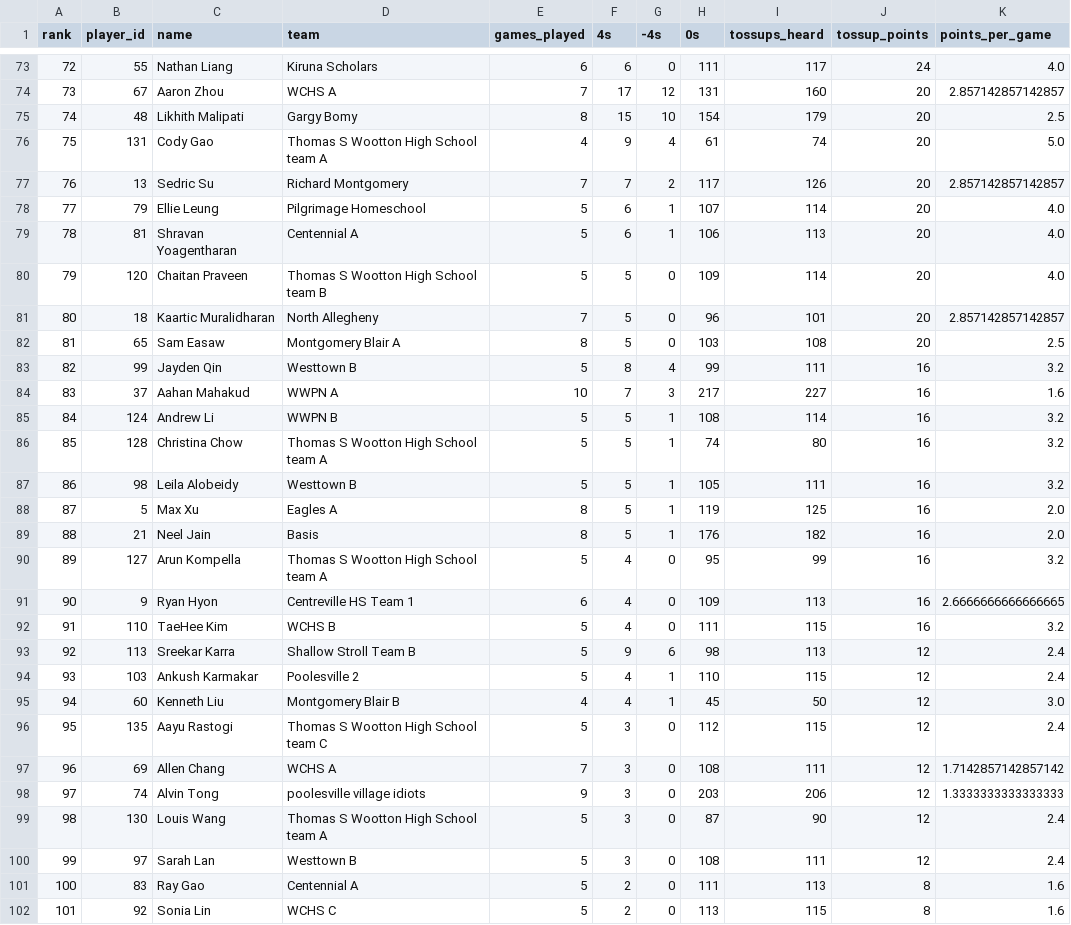
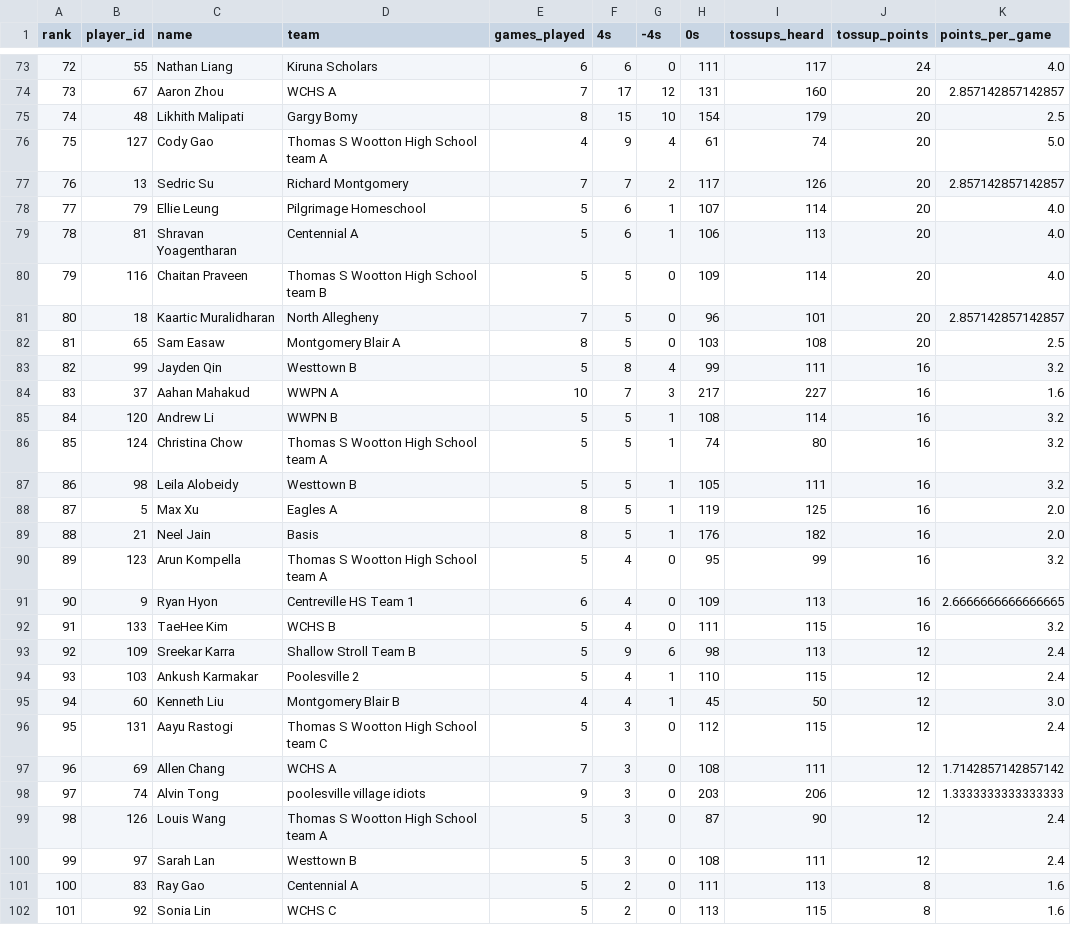
Before and after one commit to xpoes123/scibowl-org, a CSV file: stats/johns-hopkins-invitational/individual_standings.csv, drawn as a sheet; only a part is shown, gaps mark what is left out; the diff covers the shown part only.

```diff
--- a/stats/johns-hopkins-invitational/individual_standings.csv
+++ b/stats/johns-hopkins-invitational/individual_standings.csv
@@ -75,3 +75,3 @@ rank,player_id,name,team,games_played,4s,-4s,0s,tossups_heard,tossup_points,poin
 74,48,Likhith Malipati,Gargy Bomy,8,15,10,154,179,20,2.5
-75,131,Cody Gao,Thomas S Wootton High School team A,4,9,4,61,74,20,5.0
+75,127,Cody Gao,Thomas S Wootton High School team A,4,9,4,61,74,20,5.0
 76,13,Sedric Su,Richard Montgomery,7,7,2,117,126,20,2.857142857142857
@@ -79,3 +79,3 @@ rank,player_id,name,team,games_played,4s,-4s,0s,tossups_heard,tossup_points,poin
 78,81,Shravan Yoagentharan,Centennial A,5,6,1,106,113,20,4.0
-79,120,Chaitan Praveen,Thomas S Wootton High School team B,5,5,0,109,114,20,4.0
+79,116,Chaitan Praveen,Thomas S Wootton High School team B,5,5,0,109,114,20,4.0
 80,18,Kaartic Muralidharan,North Allegheny,7,5,0,96,101,20,2.857142857142857
@@ -84,4 +84,4 @@ rank,player_id,name,team,games_played,4s,-4s,0s,tossups_heard,tossup_points,poin
 83,37,Aahan Mahakud,WWPN A,10,7,3,217,227,16,1.6
-84,124,Andrew Li,WWPN B,5,5,1,108,114,16,3.2
-85,128,Christina Chow,Thomas S Wootton High School team A,5,5,1,74,80,16,3.2
+84,120,Andrew Li,WWPN B,5,5,1,108,114,16,3.2
+85,124,Christina Chow,Thomas S Wootton High School team A,5,5,1,74,80,16,3.2
 86,98,Leila Alobeidy,Westtown B,5,5,1,105,111,16,3.2
@@ -89,12 +89,12 @@ rank,player_id,name,team,games_played,4s,-4s,0s,tossups_heard,tossup_points,poin
 88,21,Neel Jain,Basis,8,5,1,176,182,16,2.0
-89,127,Arun Kompella,Thomas S Wootton High School team A,5,4,0,95,99,16,3.2
+89,123,Arun Kompella,Thomas S Wootton High School team A,5,4,0,95,99,16,3.2
 90,9,Ryan Hyon,Centreville HS Team 1,6,4,0,109,113,16,2.6666666666666665
-91,110,TaeHee Kim,WCHS B,5,4,0,111,115,16,3.2
-92,113,Sreekar Karra,Shallow Stroll Team B,5,9,6,98,113,12,2.4
+91,133,TaeHee Kim,WCHS B,5,4,0,111,115,16,3.2
+92,109,Sreekar Karra,Shallow Stroll Team B,5,9,6,98,113,12,2.4
 93,103,Ankush Karmakar,Poolesville 2,5,4,1,110,115,12,2.4
 94,60,Kenneth Liu,Montgomery Blair B,4,4,1,45,50,12,3.0
-95,135,Aayu Rastogi,Thomas S Wootton High School team C,5,3,0,112,115,12,2.4
+95,131,Aayu Rastogi,Thomas S Wootton High School team C,5,3,0,112,115,12,2.4
 96,69,Allen Chang,WCHS A,7,3,0,108,111,12,1.7142857142857142
 97,74,Alvin Tong,poolesville village idiots,9,3,0,203,206,12,1.3333333333333333
-98,130,Louis Wang,Thomas S Wootton High School team A,5,3,0,87,90,12,2.4
+98,126,Louis Wang,Thomas S Wootton High School team A,5,3,0,87,90,12,2.4
 99,97,Sarah Lan,Westtown B,5,3,0,108,111,12,2.4
```
Also changed, not shown: 17 edited cells elsewhere in this file, stats/johns-hopkins-invitational/individual_standings__biology.csv, stats/johns-hopkins-invitational/individual_standings__chemistry.csv, 21 other files.
